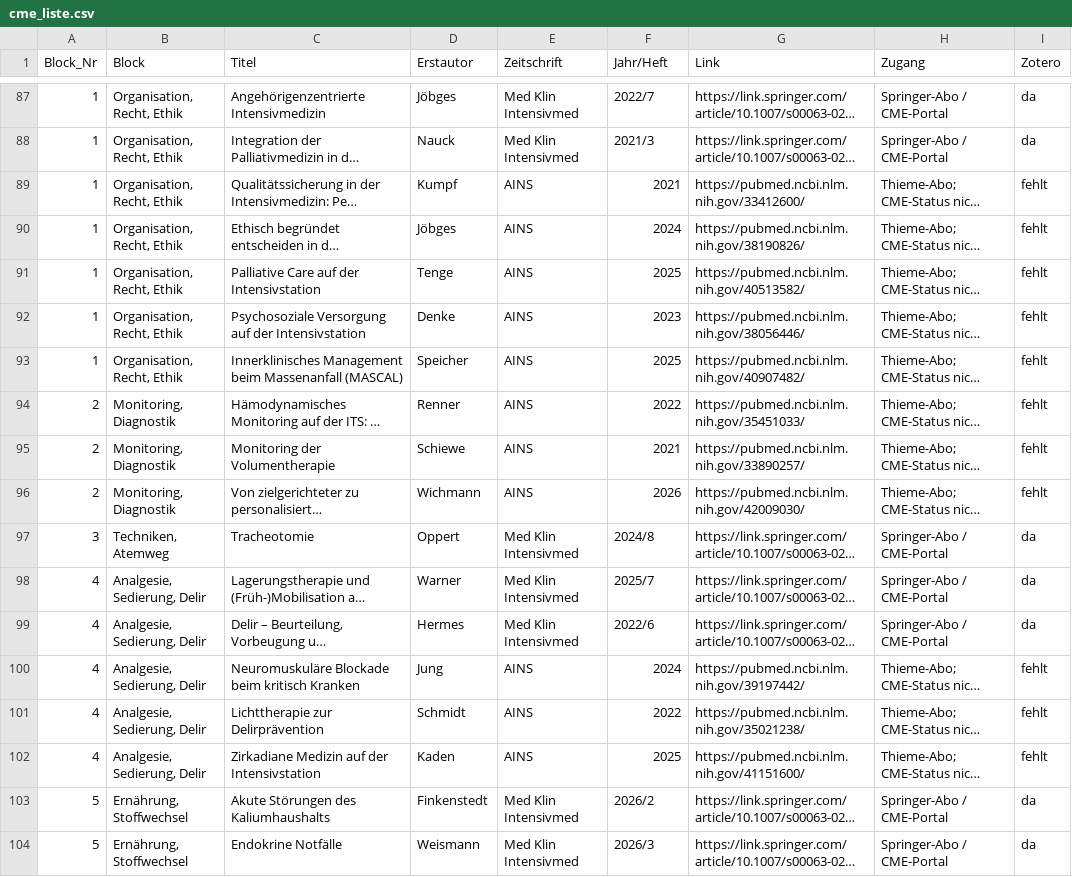
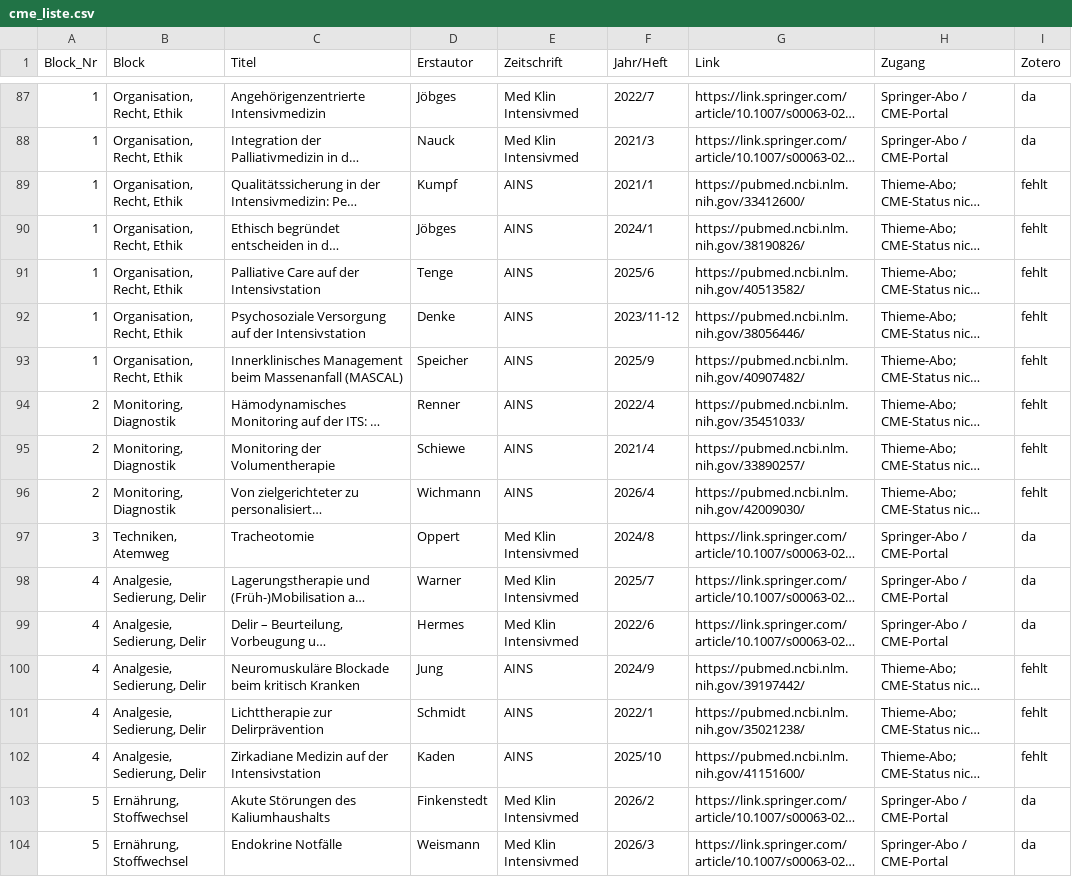
Before and after one commit to duqapps/intensiv-lernen-web, a CSV file: downloads/cme_liste.csv, drawn as a sheet; only a part is shown, gaps mark what is left out; long unchanged cells end in …; the diff covers the shown part only; the diff names each change by its address in the sheet, - before the commit and + after, or states it on an @@ line.

```diff
--- a/downloads/cme_liste.csv
+++ b/downloads/cme_liste.csv
-F89 (Jahr/Heft): 2021
+F89 (Jahr/Heft): 2021/1
-F90 (Jahr/Heft): 2024
+F90 (Jahr/Heft): 2024/1
-F91 (Jahr/Heft): 2025
+F91 (Jahr/Heft): 2025/6
-F92 (Jahr/Heft): 2023
+F92 (Jahr/Heft): 2023/11-12
-F93 (Jahr/Heft): 2025
+F93 (Jahr/Heft): 2025/9
-F94 (Jahr/Heft): 2022
+F94 (Jahr/Heft): 2022/4
-F95 (Jahr/Heft): 2021
+F95 (Jahr/Heft): 2021/4
-F96 (Jahr/Heft): 2026
+F96 (Jahr/Heft): 2026/4
-F100 (Jahr/Heft): 2024
+F100 (Jahr/Heft): 2024/9
-F101 (Jahr/Heft): 2022
+F101 (Jahr/Heft): 2022/1
-F102 (Jahr/Heft): 2025
+F102 (Jahr/Heft): 2025/10
```
Also changed, not shown: 46 edited cells elsewhere in this file, 3 other files.
